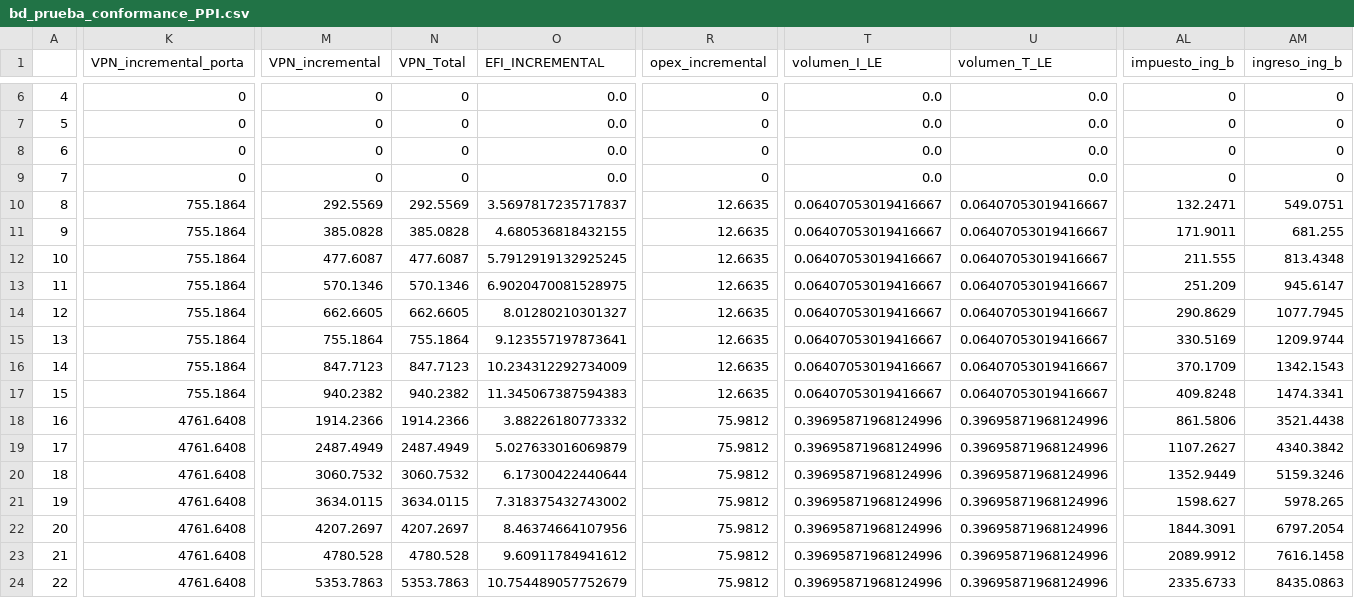
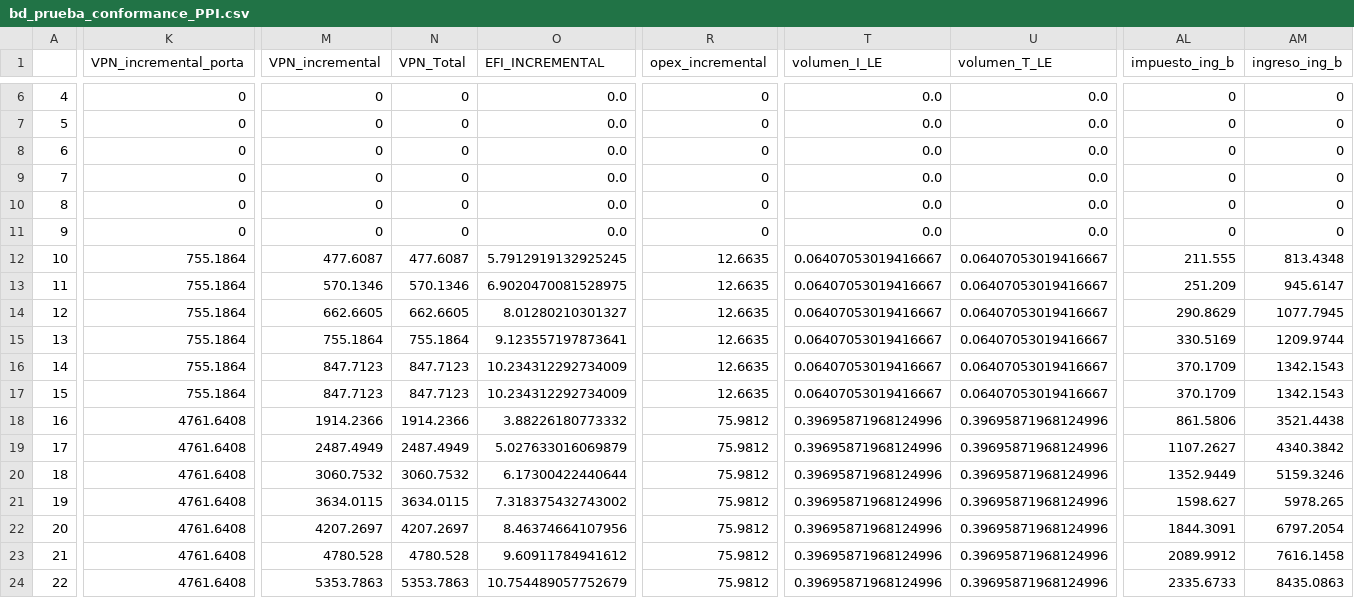
Before and after one commit to jorgemedina87/Boqueron, a CSV file: BD/bd_prueba_conformance_PPI.csv, drawn as a sheet; only a part is shown, gaps mark what is left out; the diff covers the shown part only; the diff names each change by its address in the sheet, - before the commit and + after, or states it on an @@ line.

Commit message:
Add files via upload

```diff
--- a/BD/bd_prueba_conformance_PPI.csv
+++ b/BD/bd_prueba_conformance_PPI.csv
-K10:K11 (VPN_incremental_porta): 755.1864
+K10:K11 (VPN_incremental_porta): 0
-M10 (VPN_incremental): 292.5569
+M10 (VPN_incremental): 0
-N10 (VPN_Total): 292.5569
+N10 (VPN_Total): 0
-O10 (EFI_INCREMENTAL): 3.5697817235717837
+O10 (EFI_INCREMENTAL): 0.0
-R10:R11 (opex_incremental): 12.6635
+R10:R11 (opex_incremental): 0
-T10:T11 (volumen_I_LE): 0.06407053019416667
+T10:T11 (volumen_I_LE): 0.0
-U10:U11 (volumen_T_LE): 0.06407053019416667
+U10:U11 (volumen_T_LE): 0.0
-AL10 (impuesto_ing_b): 132.2471
+AL10 (impuesto_ing_b): 0
-AM10 (ingreso_ing_b): 549.0751
+AM10 (ingreso_ing_b): 0
-M11 (VPN_incremental): 385.0828
+M11 (VPN_incremental): 0
-N11 (VPN_Total): 385.0828
+N11 (VPN_Total): 0
-O11 (EFI_INCREMENTAL): 4.680536818432155
+O11 (EFI_INCREMENTAL): 0.0
-AL11 (impuesto_ing_b): 171.9011
+AL11 (impuesto_ing_b): 0
-AM11 (ingreso_ing_b): 681.255
+AM11 (ingreso_ing_b): 0
-M17 (VPN_incremental): 940.2382
+M17 (VPN_incremental): 847.7123
-N17 (VPN_Total): 940.2382
+N17 (VPN_Total): 847.7123
-O17 (EFI_INCREMENTAL): 11.345067387594383
+O17 (EFI_INCREMENTAL): 10.234312292734009
-AL17 (impuesto_ing_b): 409.8248
+AL17 (impuesto_ing_b): 370.1709
-AM17 (ingreso_ing_b): 1474.3341
+AM17 (ingreso_ing_b): 1342.1543
```
Also changed, not shown: 28 edited cells elsewhere in this file.
